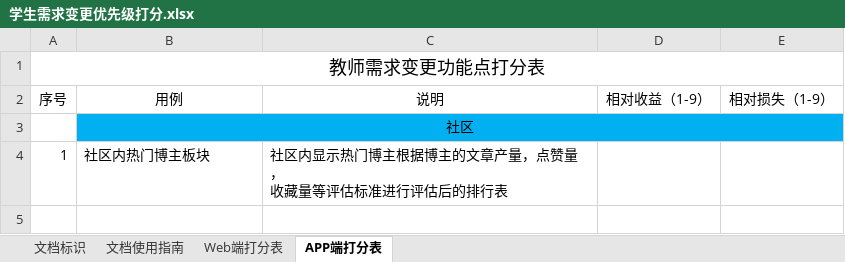
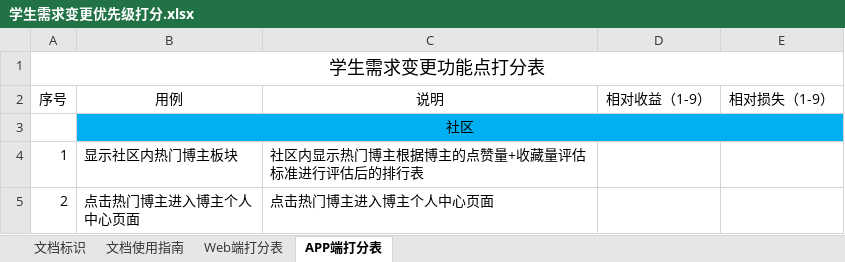
Before and after one commit to boboHh/AssistantTeaching, an Excel workbook: 受控文档/05-需求分析/需求优先级/学生需求变更优先级打分.xlsx, sheet APP端打分表, drawn as a sheet; values as stored, in another font and other column widths than the file's, no borders; ↵ is a line break in a cell; the diff names each change by its address in the sheet, - before the commit and + after, or states it on an @@ line.

```diff
--- a/受控文档/05-需求分析/需求优先级/学生需求变更优先级打分.xlsx (sheet APP端打分表)
+++ b/受控文档/05-需求分析/需求优先级/学生需求变更优先级打分.xlsx (sheet APP端打分表)
-A1 (序号): 教师需求变更功能点打分表
+A1 (序号): 学生需求变更功能点打分表
-B4 (用例): 社区内热门博主板块
+B4 (用例): 显示社区内热门博主板块
-C4 (说明): 社区内显示热门博主根据博主的文章产量，点赞量， ↵ 收藏量等评估标准进行评估后的排行表
+C4 (说明): 社区内显示热门博主根据博主的点赞量+收藏量评估标准进行评估后的排行表
+row 5: 2 | 点击热门博主进入博主个人 ↵ 中心页面 | 点击热门博主进入博主个人中心页面
```
Also changed, not shown: sheet Web端打分表, sheet 文档使用指南, 受控文档/05-需求分析/需求优先级/PRD2018-G11-教师需求优先级打分.xlsx, 10 other files.
